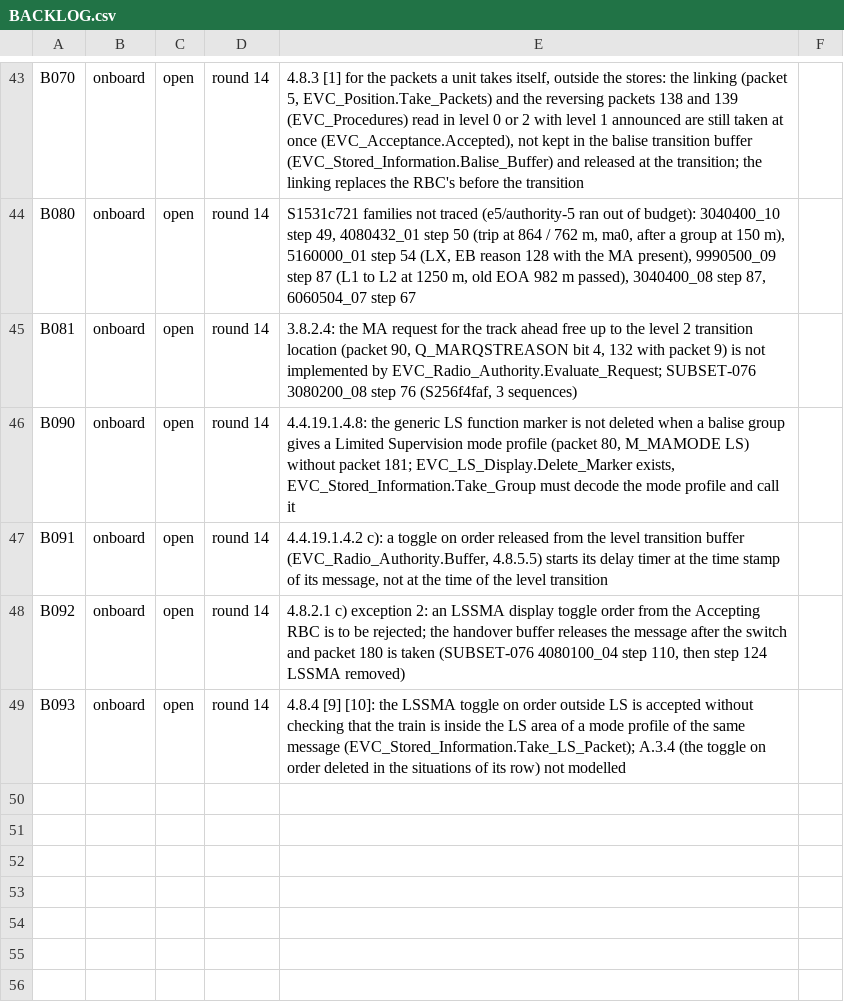
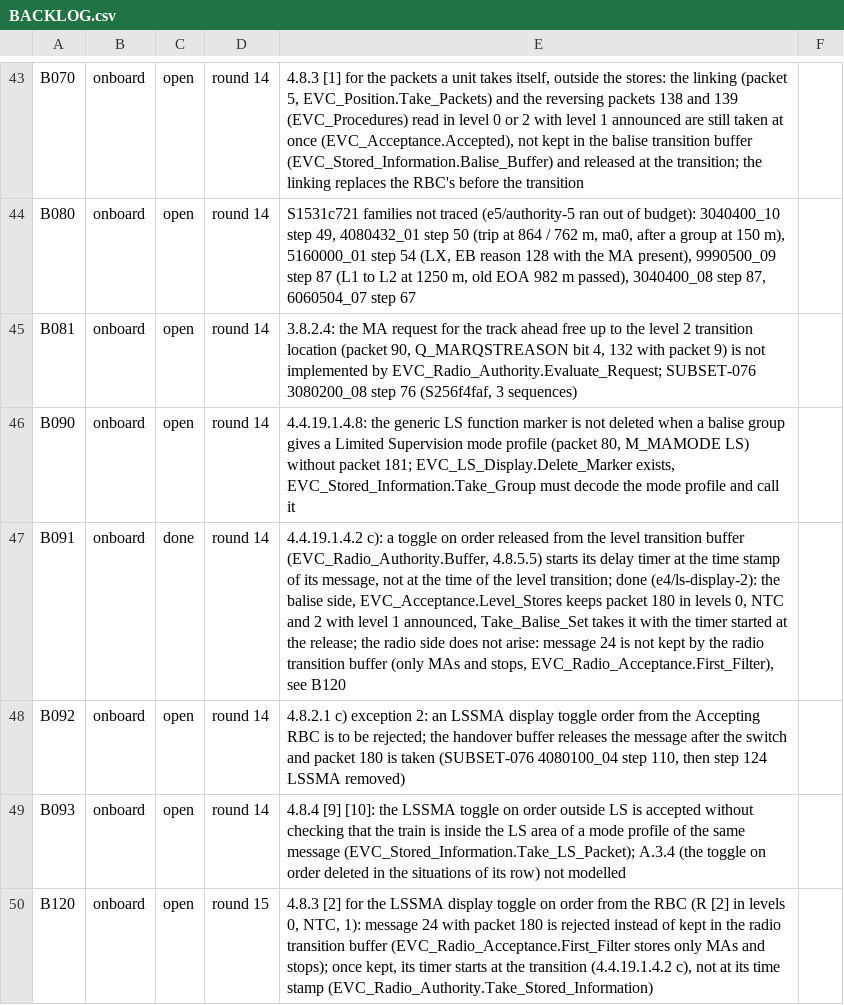
Before and after one commit to milanredele/etcs-dmi, a CSV file: doc/BACKLOG.csv, drawn as a sheet; only a part is shown, gaps mark what is left out.

```diff
--- a/doc/BACKLOG.csv
+++ b/doc/BACKLOG.csv
@@ -46,4 +46,5 @@ B081,onboard,open,round 14,"3.8.2.4: the MA request for the track ahead free up
 B090,onboard,open,round 14,"4.4.19.1.4.8: the generic LS function marker is not deleted when a balise group gives a Limited Supervision mode profile (packet 80, M_MAMODE LS) without packet 181; EVC_LS_Display.Delete_Marker exists, EVC_Stored_Information.Take_Group must decode the mode profile and call it"
-B091,onboard,open,round 14,"4.4.19.1.4.2 c): a toggle on order released from the level transition buffer (EVC_Radio_Authority.Buffer, 4.8.5.5) starts its delay timer at the time stamp of its message, not at the time of the level transition"
+B091,onboard,done,round 14,"4.4.19.1.4.2 c): a toggle on order released from the level transition buffer (EVC_Radio_Authority.Buffer, 4.8.5.5) starts its delay timer at the time stamp of its message, not at the time of the level transition; done (e4/ls-display-2): the balise side, EVC_Acceptance.Level_Stores keeps packet 180 in levels 0, NTC and 2 with level 1 announced, Take_Balise_Set takes it with the timer started at the release; the radio side does not arise: message 24 is not kept by the radio transition buffer (only MAs and stops, EVC_Radio_Acceptance.First_Filter), see B120"
 B092,onboard,open,round 14,"4.8.2.1 c) exception 2: an LSSMA display toggle order from the Accepting RBC is to be rejected; the handover buffer releases the message after the switch and packet 180 is taken (SUBSET-076 4080100_04 step 110, then step 124 LSSMA removed)"
 B093,onboard,open,round 14,"4.8.4 [9] [10]: the LSSMA toggle on order outside LS is accepted without checking that the train is inside the LS area of a mode profile of the same message (EVC_Stored_Information.Take_LS_Packet); A.3.4 (the toggle on order deleted in the situations of its row) not modelled"
+B120,onboard,open,round 15,"4.8.3 [2] for the LSSMA display toggle on order from the RBC (R [2] in levels 0, NTC, 1): message 24 with packet 180 is rejected instead of kept in the radio transition buffer (EVC_Radio_Acceptance.First_Filter stores only MAs and stops); once kept, its timer starts at the transition (4.4.19.1.4.2 c), not at its time stamp (EVC_Radio_Authority.Take_Stored_Information)"
```
Also changed, not shown: doc/TRACE-SUBSET-026.csv, 5 other files.
